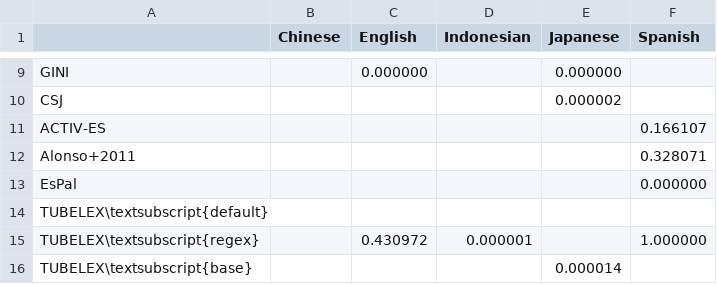
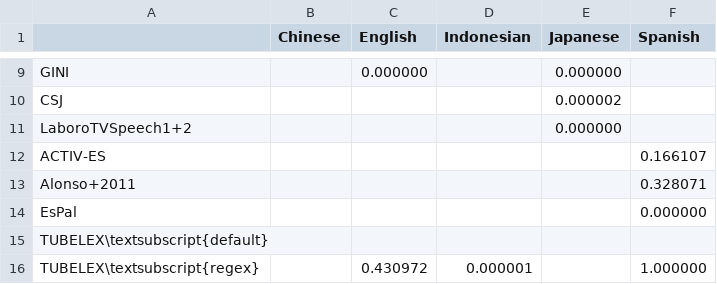
Before and after one commit to naist-nlp/tubelex, a TSV file: experiments/fam-corr-aggregate-pvalues.tsv, drawn as a sheet; only a part is shown, gaps mark what is left out; the shorter side is filled out with more unchanged rows; the diff names each change by its address in the sheet, - before the commit and + after, or states it on an @@ line.

```diff
--- a/experiments/fam-corr-aggregate-pvalues.tsv
+++ b/experiments/fam-corr-aggregate-pvalues.tsv
+row 11: LaboroTVSpeech1+2 |  |  |  | 0.000000
```
Also changed, not shown: experiments/fam-corr-aggregate-corr_tubelex.tsv, experiments/fam-corr-aggregate-correlation.tsv, 16 other files.
